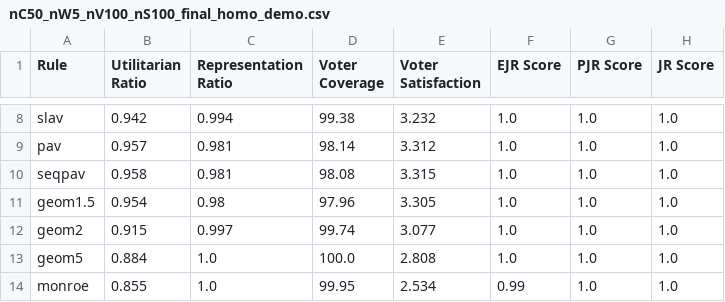
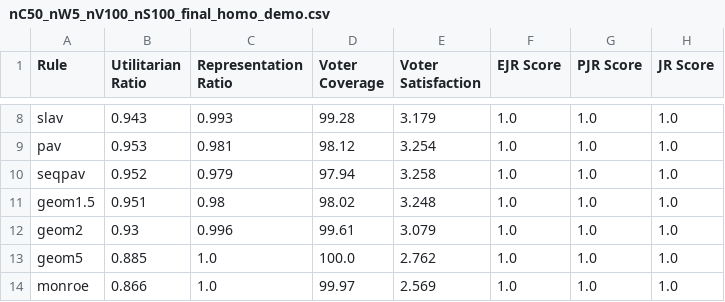
Before and after one commit to kanav-mehra/deliberation-voting, a CSV file: soc/results/nC50_nW5_nV100_nS100_final_homo_demo.csv, drawn as a sheet; only a part is shown, gaps mark what is left out; the diff covers the shown part only; the diff names each change by its address in the sheet, - before the commit and + after, or states it on an @@ line.

```diff
--- a/soc/results/nC50_nW5_nV100_nS100_final_homo_demo.csv
+++ b/soc/results/nC50_nW5_nV100_nS100_final_homo_demo.csv
-B8 (Utilitarian Ratio): 0.942
+B8 (Utilitarian Ratio): 0.943
-C8 (Representation Ratio): 0.994
+C8 (Representation Ratio): 0.993
-D8 (Voter Coverage): 99.38
+D8 (Voter Coverage): 99.28
-E8 (Voter Satisfaction): 3.232
+E8 (Voter Satisfaction): 3.179
-B9 (Utilitarian Ratio): 0.957
+B9 (Utilitarian Ratio): 0.953
-D9 (Voter Coverage): 98.14
+D9 (Voter Coverage): 98.12
-E9 (Voter Satisfaction): 3.312
+E9 (Voter Satisfaction): 3.254
-B10 (Utilitarian Ratio): 0.958
+B10 (Utilitarian Ratio): 0.952
-C10 (Representation Ratio): 0.981
+C10 (Representation Ratio): 0.979
-D10 (Voter Coverage): 98.08
+D10 (Voter Coverage): 97.94
-E10 (Voter Satisfaction): 3.315
+E10 (Voter Satisfaction): 3.258
-B11 (Utilitarian Ratio): 0.954
+B11 (Utilitarian Ratio): 0.951
-D11 (Voter Coverage): 97.96
+D11 (Voter Coverage): 98.02
-E11 (Voter Satisfaction): 3.305
+E11 (Voter Satisfaction): 3.248
-B12 (Utilitarian Ratio): 0.915
+B12 (Utilitarian Ratio): 0.93
-C12 (Representation Ratio): 0.997
+C12 (Representation Ratio): 0.996
-D12 (Voter Coverage): 99.74
+D12 (Voter Coverage): 99.61
-E12 (Voter Satisfaction): 3.077
+E12 (Voter Satisfaction): 3.079
-B13 (Utilitarian Ratio): 0.884
+B13 (Utilitarian Ratio): 0.885
-E13 (Voter Satisfaction): 2.808
+E13 (Voter Satisfaction): 2.762
-B14 (Utilitarian Ratio): 0.855
+B14 (Utilitarian Ratio): 0.866
-D14 (Voter Coverage): 99.95
+D14 (Voter Coverage): 99.97
-E14 (Voter Satisfaction): 2.534
+E14 (Voter Satisfaction): 2.569
-F14 (EJR Score): 0.99
+F14 (EJR Score): 1.0
```
Also changed, not shown: 30 edited cells elsewhere in this file, soc/results/nC50_nW5_nV100_nS100_final_hetero_demo.csv, soc/results/nC50_nW5_nV100_nS100_final_random.csv, 17 other files.
